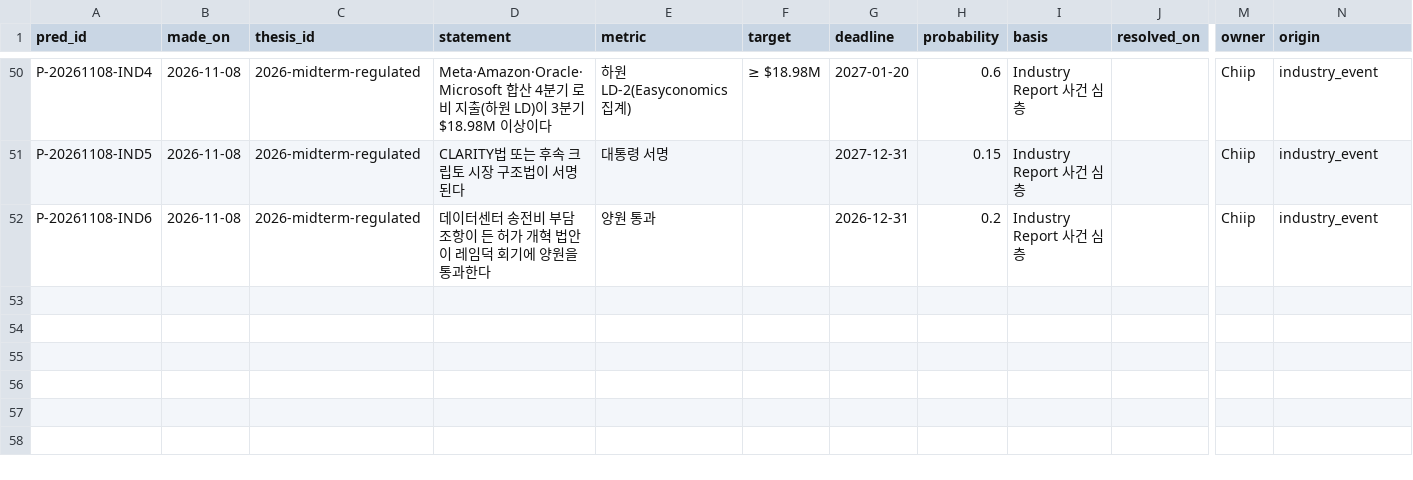
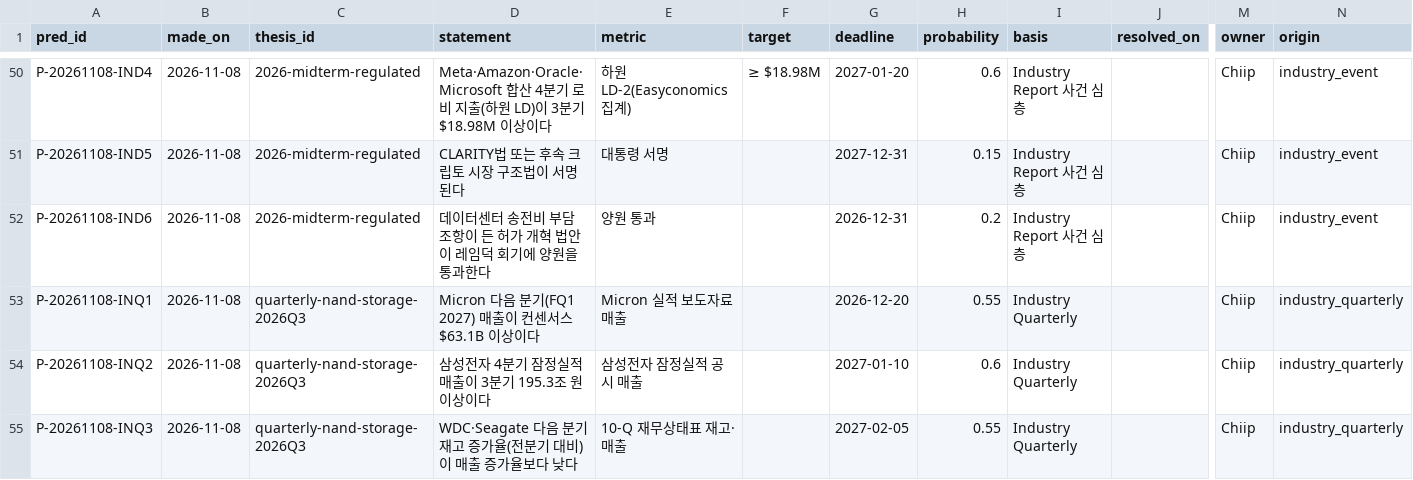
Before and after one commit to SEOKD/chiip, a CSV file: knowledge/predictions.csv, drawn as a sheet; only a part is shown, gaps mark what is left out; rows hold the shown columns only; the diff names each change by its address in the sheet, - before the commit and + after, or states it on an @@ line.

```diff
--- a/knowledge/predictions.csv
+++ b/knowledge/predictions.csv
+row 53: P-20261108-INQ1 | 2026-11-08 | quarterly-nand-storage-2026Q3 | Micron 다음 분기(FQ1 2027) 매출이 컨센서스 $63.1B 이상이다 | Micron 실적 보도자료 매출 |  | 2026-12-20 | 0.55 | Industry Quarterly |  | Chiip | industry_quarterly
+row 54: P-20261108-INQ2 | 2026-11-08 | quarterly-nand-storage-2026Q3 | 삼성전자 4분기 잠정실적 매출이 3분기 195.3조 원 이상이다 | 삼성전자 잠정실적 공시 매출 |  | 2027-01-10 | 0.6 | Industry Quarterly |  | Chiip | industry_quarterly
+row 55: P-20261108-INQ3 | 2026-11-08 | quarterly-nand-storage-2026Q3 | WDC·Seagate 다음 분기 재고 증가율(전분기 대비)이 매출 증가율보다 낮다 | 10-Q 재무상태표 재고·매출 |  | 2027-02-05 | 0.55 | Industry Quarterly |  | Chiip | industry_quarterly
```
Also changed, not shown: 14 other files.
